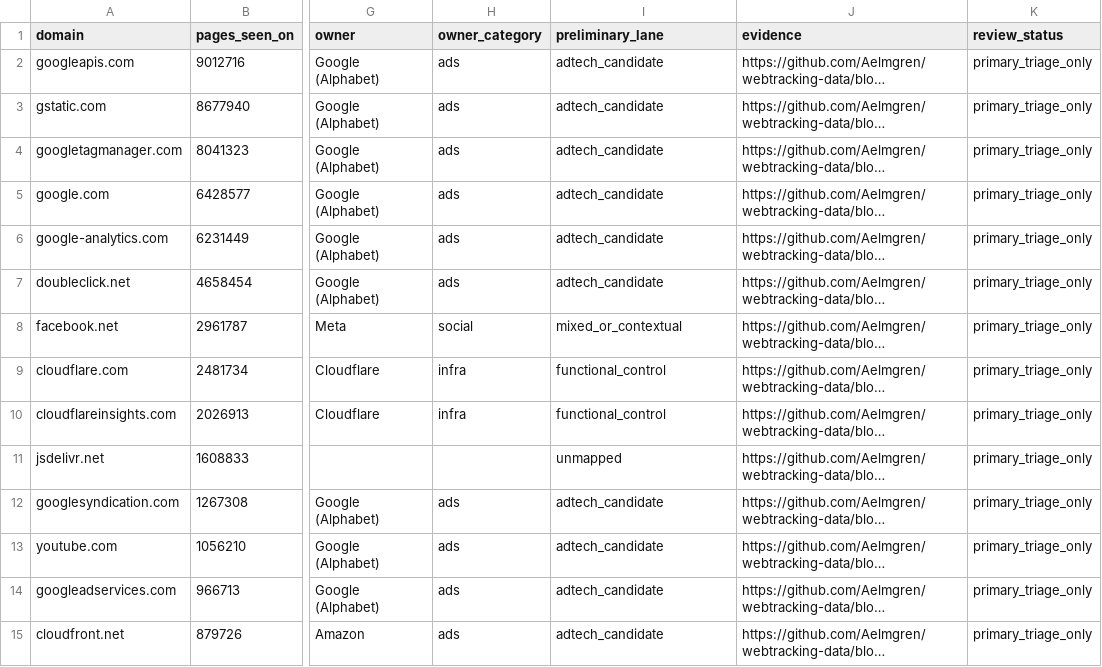
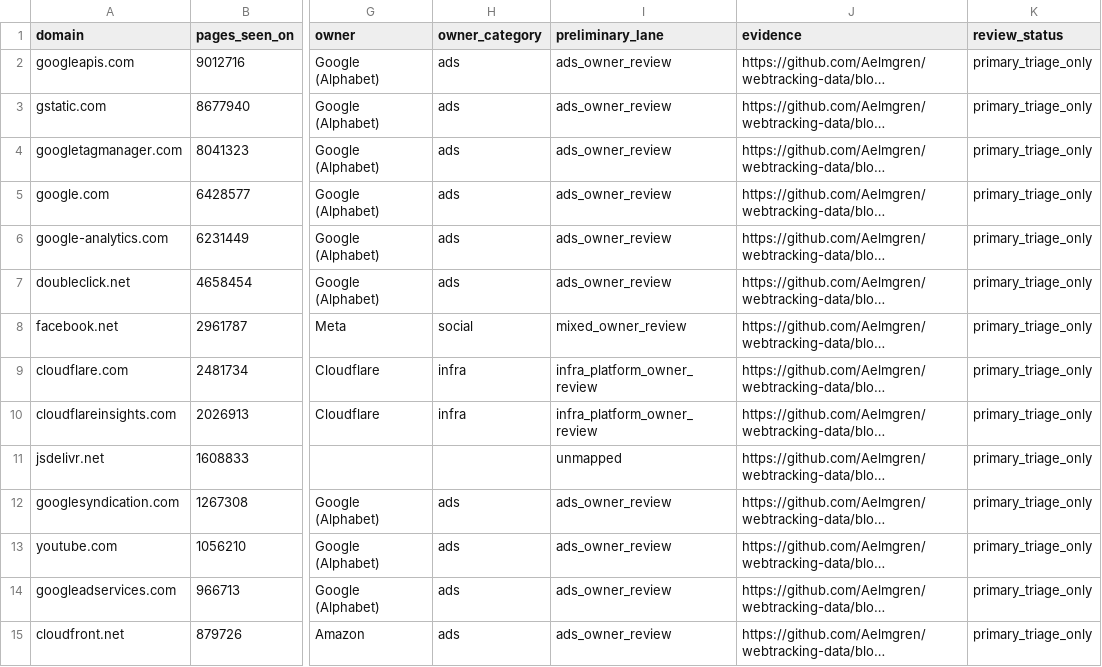
Before and after one commit to LucentDNS/NobleDNS, a CSV file: benchmark/discovery/first-pass-review-queue.csv, drawn as a sheet; only a part is shown, gaps mark what is left out; long unchanged cells end in …; the diff covers the shown part only; the diff names each change by its address in the sheet, - before the commit and + after, or states it on an @@ line.

Commit message:
docs: clarify discovery triage labels

```diff
--- a/benchmark/discovery/first-pass-review-queue.csv
+++ b/benchmark/discovery/first-pass-review-queue.csv
-I2:I7 (preliminary_lane): adtech_candidate
+I2:I7 (preliminary_lane): ads_owner_review
-I8 (preliminary_lane): mixed_or_contextual
+I8 (preliminary_lane): mixed_owner_review
-I9:I10 (preliminary_lane): functional_control
+I9:I10 (preliminary_lane): infra_platform_owner_review
-I12:I15 (preliminary_lane): adtech_candidate
+I12:I15 (preliminary_lane): ads_owner_review
```
Also changed, not shown: 63 edited cells elsewhere in this file.
